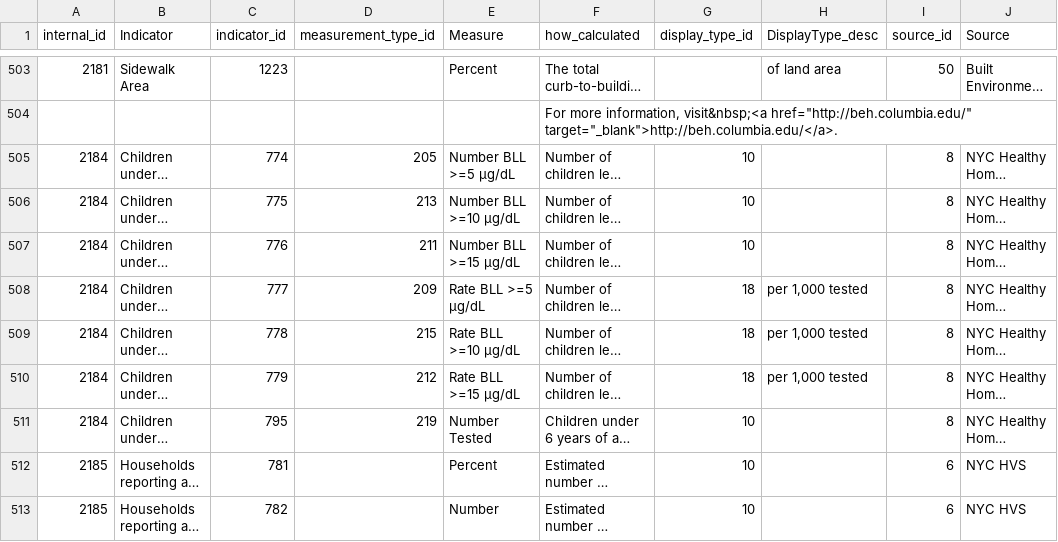
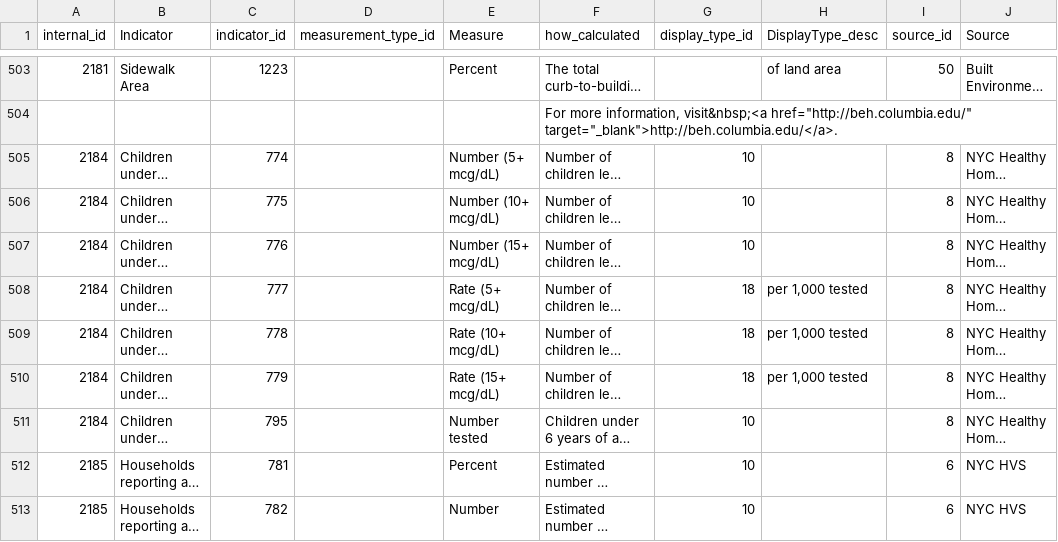
Before and after one commit to nycehs/Portal-Prototype-Working-Files, a CSV file: contentaudit/rev-measures.csv, drawn as a sheet; only a part is shown, gaps mark what is left out; long unchanged cells end in …; the diff covers the shown part only; the diff names each change by its address in the sheet, - before the commit and + after, or states it on an @@ line.

```diff
--- a/contentaudit/rev-measures.csv
+++ b/contentaudit/rev-measures.csv
-D505 (measurement_type_id): 205
+D505 (measurement_type_id): (empty)
-E505 (Measure): Number BLL >=5 µg/dL
+E505 (Measure): Number (5+ mcg/dL)
-D506 (measurement_type_id): 213
+D506 (measurement_type_id): (empty)
-E506 (Measure): Number BLL >=10 µg/dL
+E506 (Measure): Number (10+ mcg/dL)
-D507 (measurement_type_id): 211
+D507 (measurement_type_id): (empty)
-E507 (Measure): Number BLL >=15 µg/dL
+E507 (Measure): Number (15+ mcg/dL)
-D508 (measurement_type_id): 209
+D508 (measurement_type_id): (empty)
-E508 (Measure): Rate BLL >=5 µg/dL
+E508 (Measure): Rate (5+ mcg/dL)
-D509 (measurement_type_id): 215
+D509 (measurement_type_id): (empty)
-E509 (Measure): Rate BLL >=10 µg/dL
+E509 (Measure): Rate (10+ mcg/dL)
-D510 (measurement_type_id): 212
+D510 (measurement_type_id): (empty)
-E510 (Measure): Rate BLL >=15 µg/dL
+E510 (Measure): Rate (15+ mcg/dL)
-D511 (measurement_type_id): 219
+D511 (measurement_type_id): (empty)
-E511 (Measure): Number Tested
+E511 (Measure): Number tested
```
Also changed, not shown: 11 removed rows and 12 edited cells elsewhere in this file, contentaudit/rev-indicators.csv.
